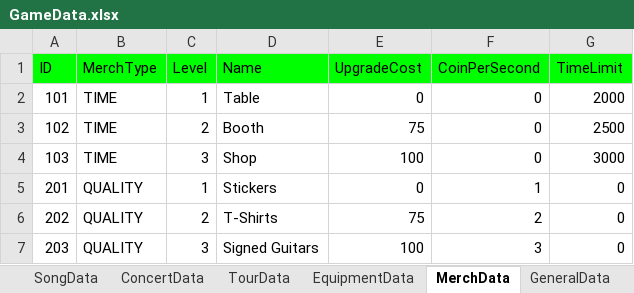
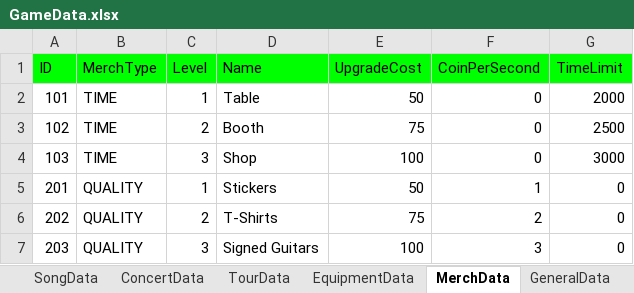
Before and after one commit to mkghoster/TapBand, an Excel workbook: TapBand_SRC/Assets/Data/GameData.xlsx, sheet MerchData, drawn as a sheet; values as stored, in another font and other column widths than the file's, no borders; charts and pictures not drawn; the diff names each change by its address in the sheet, - before the commit and + after, or states it on an @@ line.

Commit message:
GameData bugfix, ConcertController bugfix

```diff
--- a/TapBand_SRC/Assets/Data/GameData.xlsx (sheet MerchData)
+++ b/TapBand_SRC/Assets/Data/GameData.xlsx (sheet MerchData)
-E2 (UpgradeCost): 0
+E2 (UpgradeCost): 50
-E5 (UpgradeCost): 0
+E5 (UpgradeCost): 50
```
Also changed, not shown: sheet SongData, sheet ConcertData, 7 other files.
